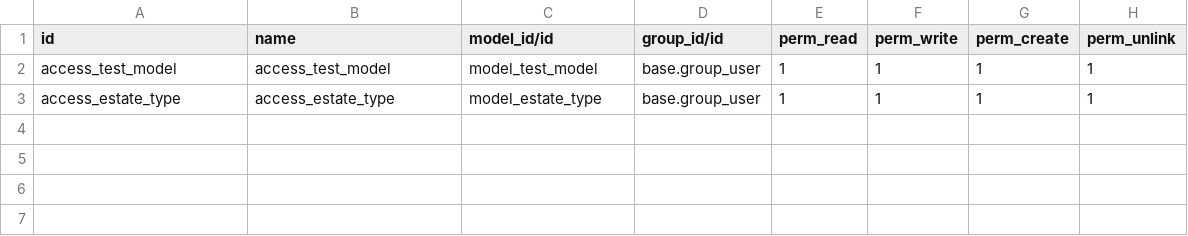
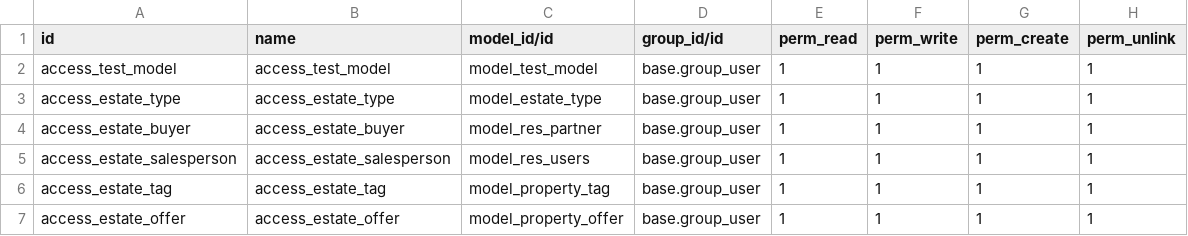
Before and after one commit to JulioTM97/odoo_training, a CSV file: custom/estate/security/ir.model.access.csv, drawn as a sheet; the diff names each change by its address in the sheet, - before the commit and + after, or states it on an @@ line.

```diff
--- a/custom/estate/security/ir.model.access.csv
+++ b/custom/estate/security/ir.model.access.csv
+row 4: access_estate_buyer | access_estate_buyer | model_res_partner | base.group_user | 1 | 1 | 1 | 1
+row 5: access_estate_salesperson | access_estate_salesperson | model_res_users | base.group_user | 1 | 1 | 1 | 1
+row 6: access_estate_tag | access_estate_tag | model_property_tag | base.group_user | 1 | 1 | 1 | 1
+row 7: access_estate_offer | access_estate_offer | model_property_offer | base.group_user | 1 | 1 | 1 | 1
```
Also changed, not shown: 13 other files.
